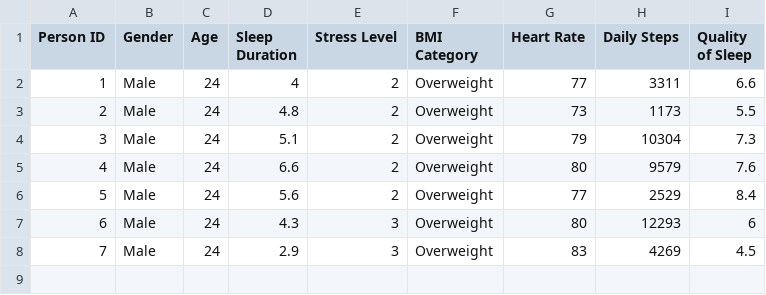
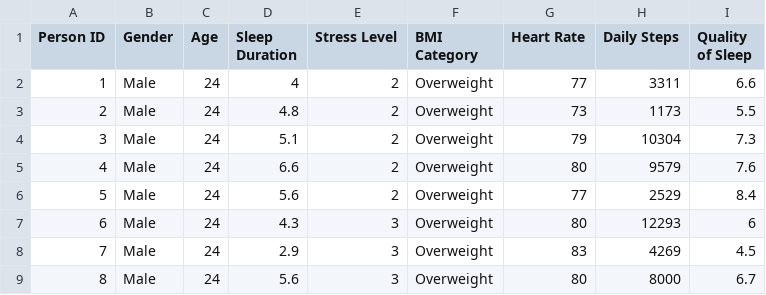
Before and after one commit to Divay292/ELEC490Capstone, a CSV file: Test.csv, drawn as a sheet; the diff names each change by its address in the sheet, - before the commit and + after, or states it on an @@ line.

Commit message:
data update

```diff
--- a/Test.csv
+++ b/Test.csv
+row 9: 8 | Male | 24 | 5.6 | 3 | Overweight | 80 | 8000 | 6.7
```
